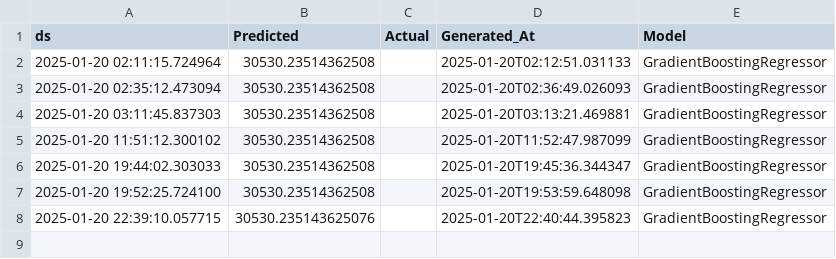
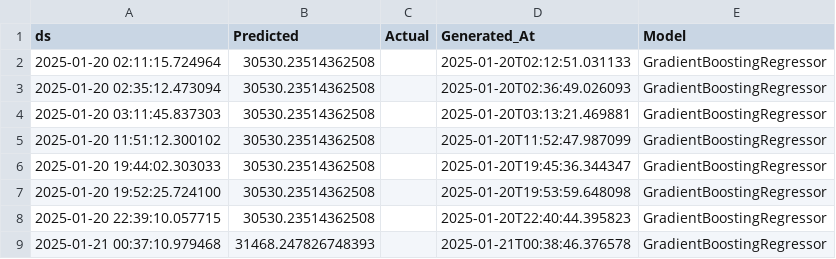
Before and after one commit to sofiahanim/edf, a CSV file: evaluation/gbr_predictions.csv, drawn as a sheet.

```diff
--- a/evaluation/gbr_predictions.csv
+++ b/evaluation/gbr_predictions.csv
@@ -7,2 +7,3 @@ ds,Predicted,Actual,Generated_At,Model
 2025-01-20 19:52:25.724100,30530.23514362508,,2025-01-20T19:53:59.648098,GradientBoostingRegressor
-2025-01-20 22:39:10.057715,30530.235143625076,,2025-01-20T22:40:44.395823,GradientBoostingRegressor
+2025-01-20 22:39:10.057715,30530.23514362508,,2025-01-20T22:40:44.395823,GradientBoostingRegressor
+2025-01-21 00:37:10.979468,31468.247826748393,,2025-01-21T00:38:46.376578,GradientBoostingRegressor
```
Also changed, not shown: evaluation/summary_report.csv, training/training_info.csv, 5 other files.
